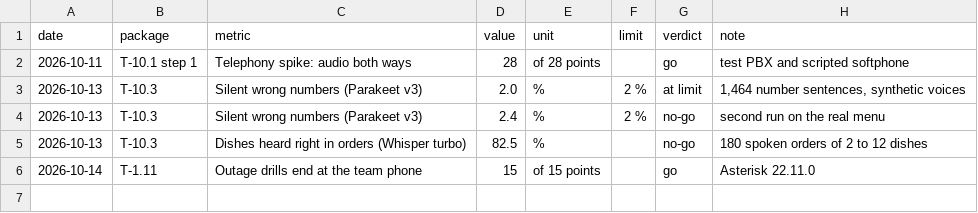
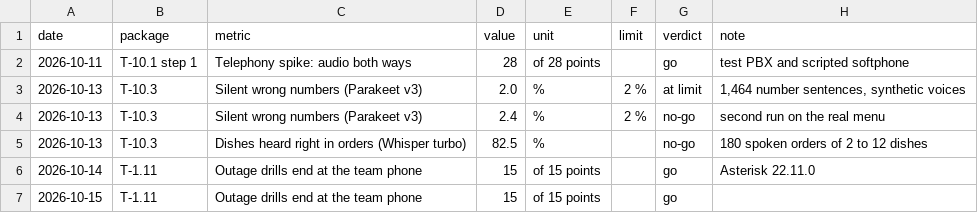
Before and after one commit to Maeximilion/Maex-Voice-Agent, a CSV file: docs/metrics/voice_history.csv, drawn as a sheet.

Commit message:
test(readme): proof drill on the branch records itself (15 of 15 points)

```diff
--- a/docs/metrics/voice_history.csv
+++ b/docs/metrics/voice_history.csv
@@ -6 +6,2 @@ date,package,metric,value,unit,limit,verdict,note
 2026-10-14,T-1.11,Outage drills end at the team phone,15,of 15 points,,go,Asterisk 22.11.0
+2026-10-15,T-1.11,Outage drills end at the team phone,15,of 15 points,,go,
```
Also changed, not shown: 1 other file.
